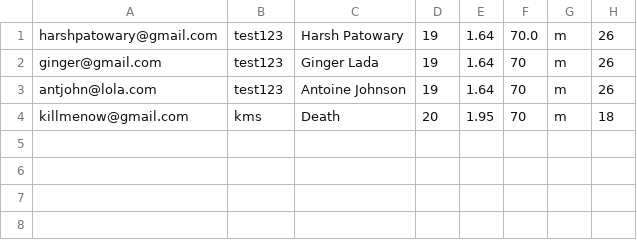
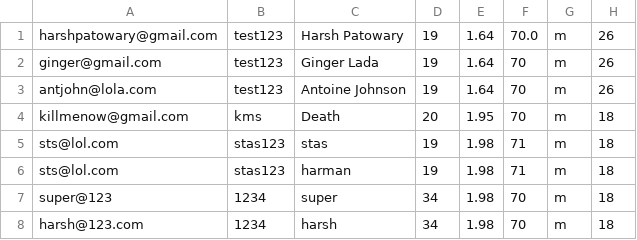
Before and after one commit to harsh-patowary/BeFit, a CSV file: data.csv, drawn as a sheet.

Commit message:
test-commit

```diff
--- a/data.csv
+++ b/data.csv
@@ -4 +4,5 @@ antjohn@lola.com,test123,Antoine Johnson,19,1.64,70,m,26,
 killmenow@gmail.com,kms,Death,20,1.95,70,m,18,
+sts@lol.com,stas123,stas,19,1.98,71,m,18,
+sts@lol.com,stas123,harman,19,1.98,71,m,18,
+super@123,1234,super,34,1.98,70,m,18,
+harsh@123.com,1234,harsh,34,1.98,70,m,18,
```
